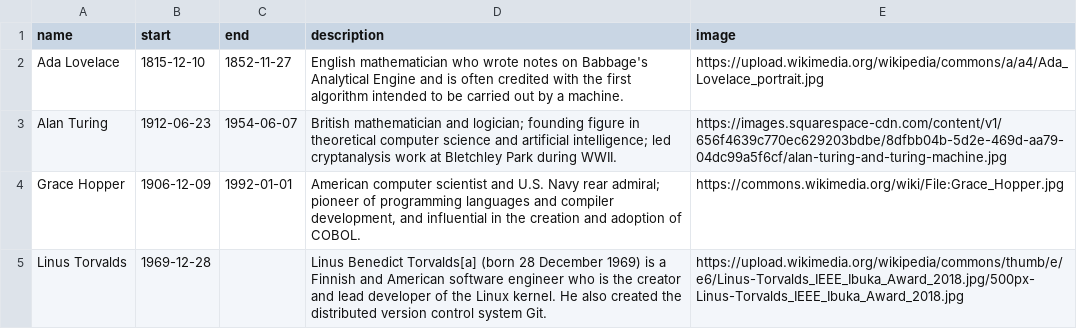
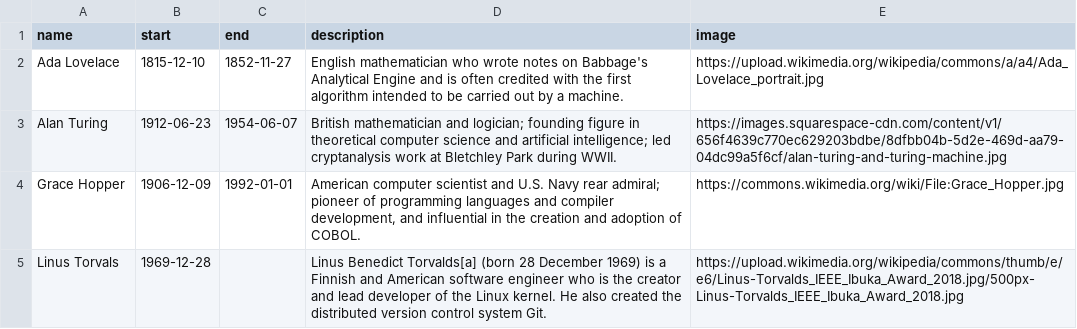
Before and after one commit to alcalino-git/timeliner, a CSV file: example.csv, drawn as a sheet.

Commit message:
Fixed table update logic by reassigning the _editableKey

```diff
--- a/example.csv
+++ b/example.csv
@@ -4,2 +4,2 @@ Alan Turing,1912-06-23,1954-06-07,British mathematician and logician; founding f
 Grace Hopper,1906-12-09,1992-01-01,"American computer scientist and U.S. Navy rear admiral; pioneer of programming languages and compiler development, and influential in the creation and adoption of COBOL.",https://commons.wikimedia.org/wiki/File:Grace_Hopper.jpg
-Linus Torvalds,1969-12-28,,Linus Benedict Torvalds[a] (born 28 December 1969) is a Finnish and American software engineer who is the creator and lead developer of the Linux kernel. He also created the distributed version control system Git. ,https://upload.wikimedia.org/wikipedia/commons/thumb/e/e6/Linus-Torvalds_IEEE_Ibuka_Award_2018.jpg/500px-Linus-Torvalds_IEEE_Ibuka_Award_2018.jpg
+Linus Torvals,1969-12-28,,"Linus Benedict Torvalds[a] (born 28 December 1969) is a Finnish and American software engineer who is the creator and lead developer of the Linux kernel. He also created the distributed version control system Git. ",https://upload.wikimedia.org/wikipedia/commons/thumb/e/e6/Linus-Torvalds_IEEE_Ibuka_Award_2018.jpg/500px-Linus-Torvalds_IEEE_Ibuka_Award_2018.jpg
```
Also changed, not shown: 2 other files.
